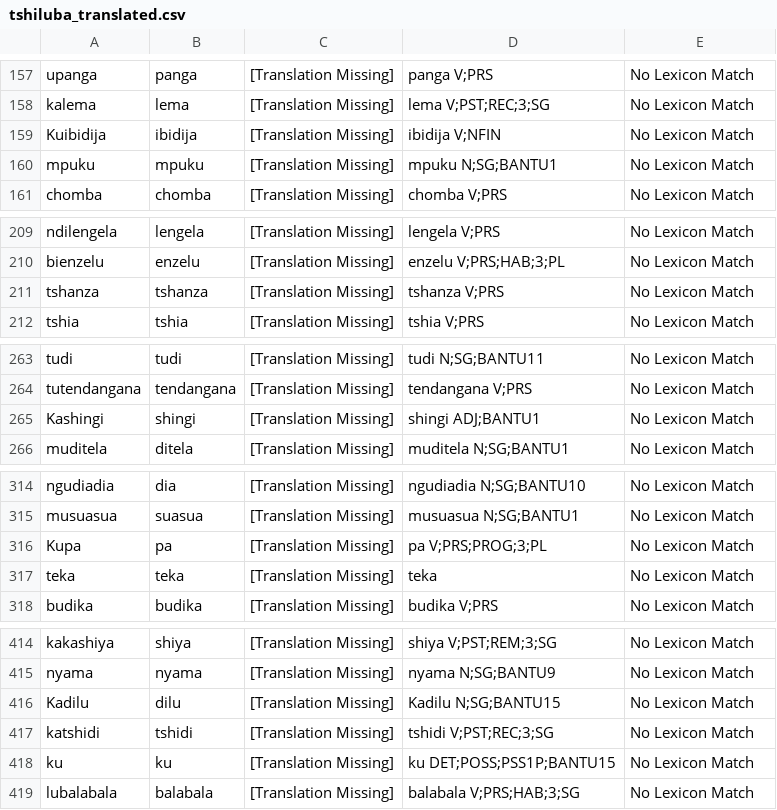
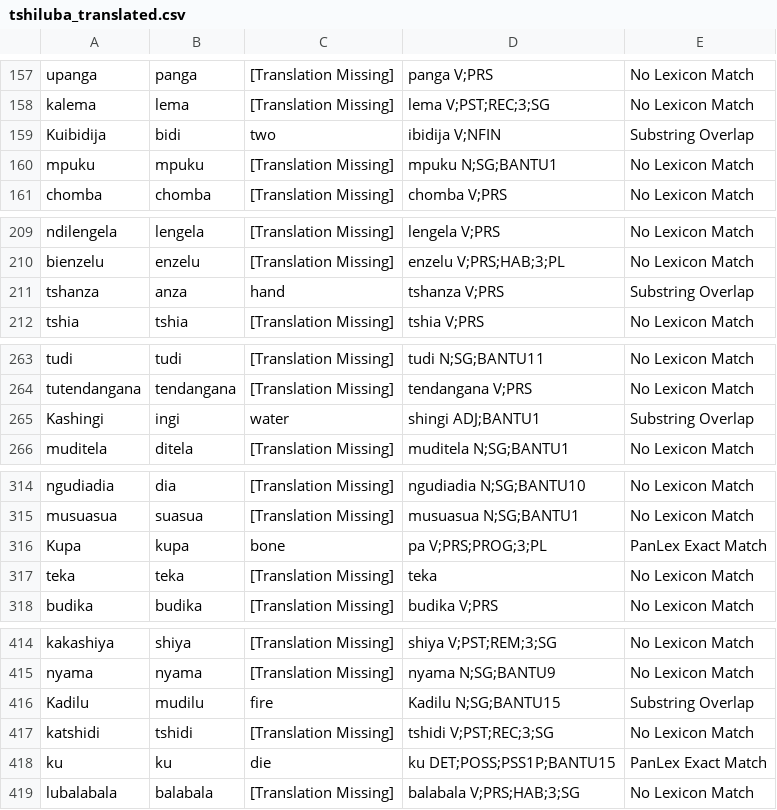
Before and after one commit to look-luc/East-African-Dataset, a CSV file: data/tshiluba/tshiluba_translated.csv, drawn as a sheet; only a part is shown, gaps mark what is left out; the diff covers the shown part only.

```diff
--- a/data/tshiluba/tshiluba_translated.csv
+++ b/data/tshiluba/tshiluba_translated.csv
@@ -158,3 +158,3 @@ upanga,panga,[Translation Missing],panga V;PRS,No Lexicon Match
 kalema,lema,[Translation Missing],lema V;PST;REC;3;SG,No Lexicon Match
-Kuibidija,ibidija,[Translation Missing],ibidija V;NFIN,No Lexicon Match
+Kuibidija,bidi,two,ibidija V;NFIN,Substring Overlap
 mpuku,mpuku,[Translation Missing],mpuku N;SG;BANTU1,No Lexicon Match
@@ -210,3 +210,3 @@ ndilengela,lengela,[Translation Missing],lengela V;PRS,No Lexicon Match
 bienzelu,enzelu,[Translation Missing],enzelu V;PRS;HAB;3;PL,No Lexicon Match
-tshanza,tshanza,[Translation Missing],tshanza V;PRS,No Lexicon Match
+tshanza,anza,hand,tshanza V;PRS,Substring Overlap
 tshia,tshia,[Translation Missing],tshia V;PRS,No Lexicon Match
@@ -264,3 +264,3 @@ tudi,tudi,[Translation Missing],tudi N;SG;BANTU11,No Lexicon Match
 tutendangana,tendangana,[Translation Missing],tendangana V;PRS,No Lexicon Match
-Kashingi,shingi,[Translation Missing],shingi ADJ;BANTU1,No Lexicon Match
+Kashingi,ingi,water,shingi ADJ;BANTU1,Substring Overlap
 muditela,ditela,[Translation Missing],muditela N;SG;BANTU1,No Lexicon Match
@@ -315,3 +315,3 @@ ngudiadia,dia,[Translation Missing],ngudiadia N;SG;BANTU10,No Lexicon Match
 musuasua,suasua,[Translation Missing],musuasua N;SG;BANTU1,No Lexicon Match
-Kupa,pa,[Translation Missing],pa V;PRS;PROG;3;PL,No Lexicon Match
+Kupa,kupa,bone,pa V;PRS;PROG;3;PL,PanLex Exact Match
 teka,teka,[Translation Missing],teka,No Lexicon Match
@@ -415,5 +415,5 @@ kakashiya,shiya,[Translation Missing],shiya V;PST;REM;3;SG,No Lexicon Match
 nyama,nyama,[Translation Missing],nyama N;SG;BANTU9,No Lexicon Match
-Kadilu,dilu,[Translation Missing],Kadilu N;SG;BANTU15,No Lexicon Match
+Kadilu,mudilu,fire,Kadilu N;SG;BANTU15,Substring Overlap
 katshidi,tshidi,[Translation Missing],tshidi V;PST;REC;3;SG,No Lexicon Match
-ku,ku,[Translation Missing],ku DET;POSS;PSS1P;BANTU15,No Lexicon Match
+ku,ku,die,ku DET;POSS;PSS1P;BANTU15,PanLex Exact Match
 lubalabala,balabala,[Translation Missing],balabala V;PRS;HAB;3;SG,No Lexicon Match
```
Also changed, not shown: 61 edited cells elsewhere in this file, 1 other file.
